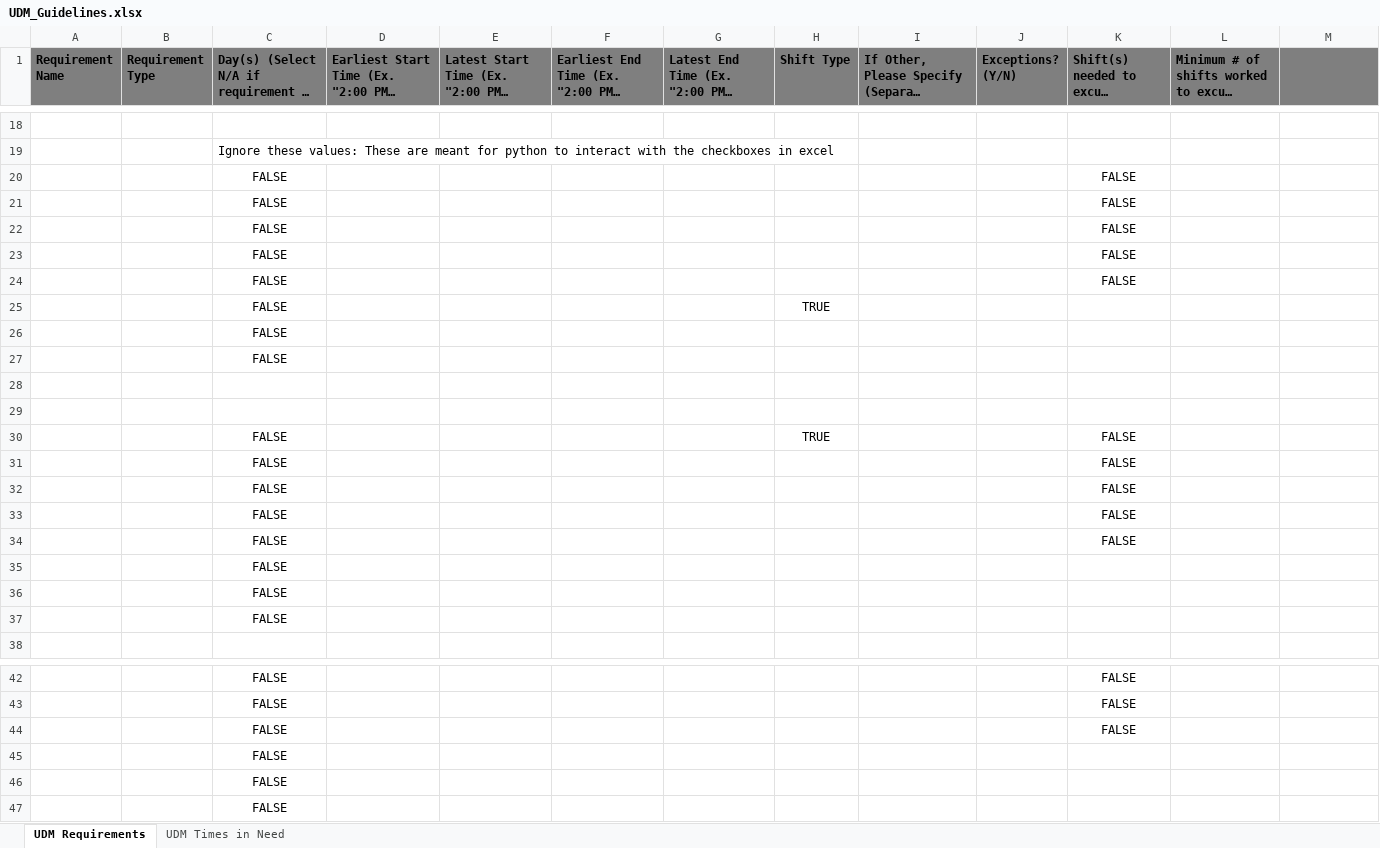
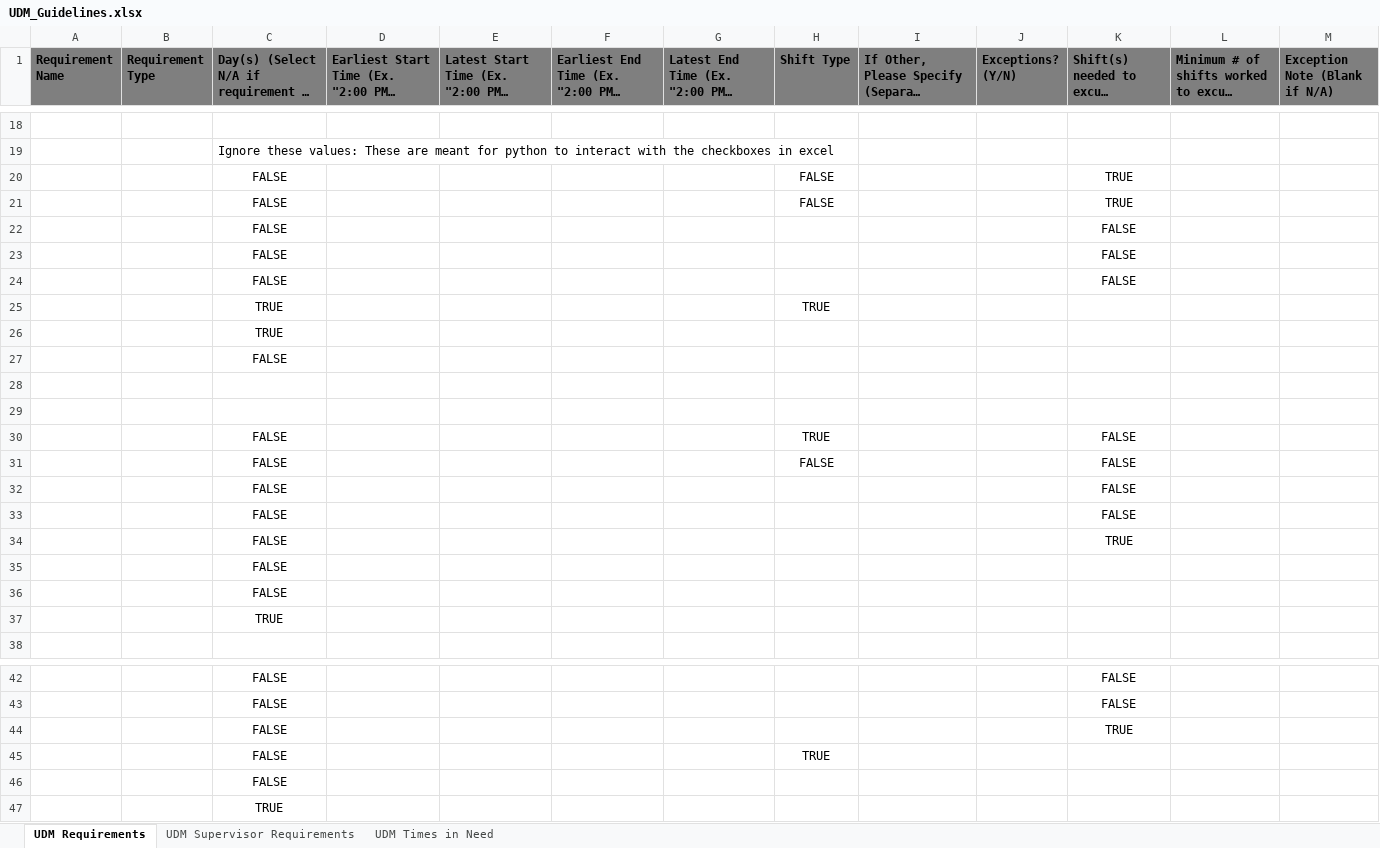
Before and after one commit to benjamintowle04/AutomatingRequirementChecks, an Excel workbook: UDM_Guidelines.xlsx, sheet UDM Requirements, drawn as a sheet; only a part is shown, gaps mark what is left out; long unchanged cells end in …; values as stored, in another font and other column widths than the file's, no borders; charts and pictures not drawn; removed rows and columns are numbered as before the commit, all else as after; the diff covers the shown part only; the diff names each change by its address in the sheet, - before the commit and + after, or states it on an @@ line.

```diff
--- a/UDM_Guidelines.xlsx (sheet UDM Requirements)
+++ b/UDM_Guidelines.xlsx (sheet UDM Requirements)
+sheet tab: UDM Supervisor Requirements
-M1: (empty)
+M1: Exception Note (Blank if N/A)
+row 20:  |  | FALSE |  |  |  |  | FALSE |  |  | TRUE
+row 21:  |  | FALSE |  |  |  |  | FALSE |  |  | TRUE
-row 23:  |  | FALSE |  |  |  |  |  |  |  | FALSE
-row 24:  |  | FALSE |  |  |  |  |  |  |  | FALSE
-C25:C26: FALSE
+C25:C26: TRUE
+row 31:  |  | FALSE |  |  |  |  | FALSE |  |  | FALSE
-K34: FALSE
+K34: TRUE
-row 34:  |  | FALSE |  |  |  |  |  |  |  | FALSE
-C37: FALSE
+C37: TRUE
-K44: FALSE
+K44: TRUE
+row 45:  |  | FALSE |  |  |  |  | TRUE
-C47: FALSE
+C47: TRUE
-row 47:  |  | FALSE
```
Also changed, not shown: 3 edited cells elsewhere in this sheet, charts or pictures, 3 other files.
